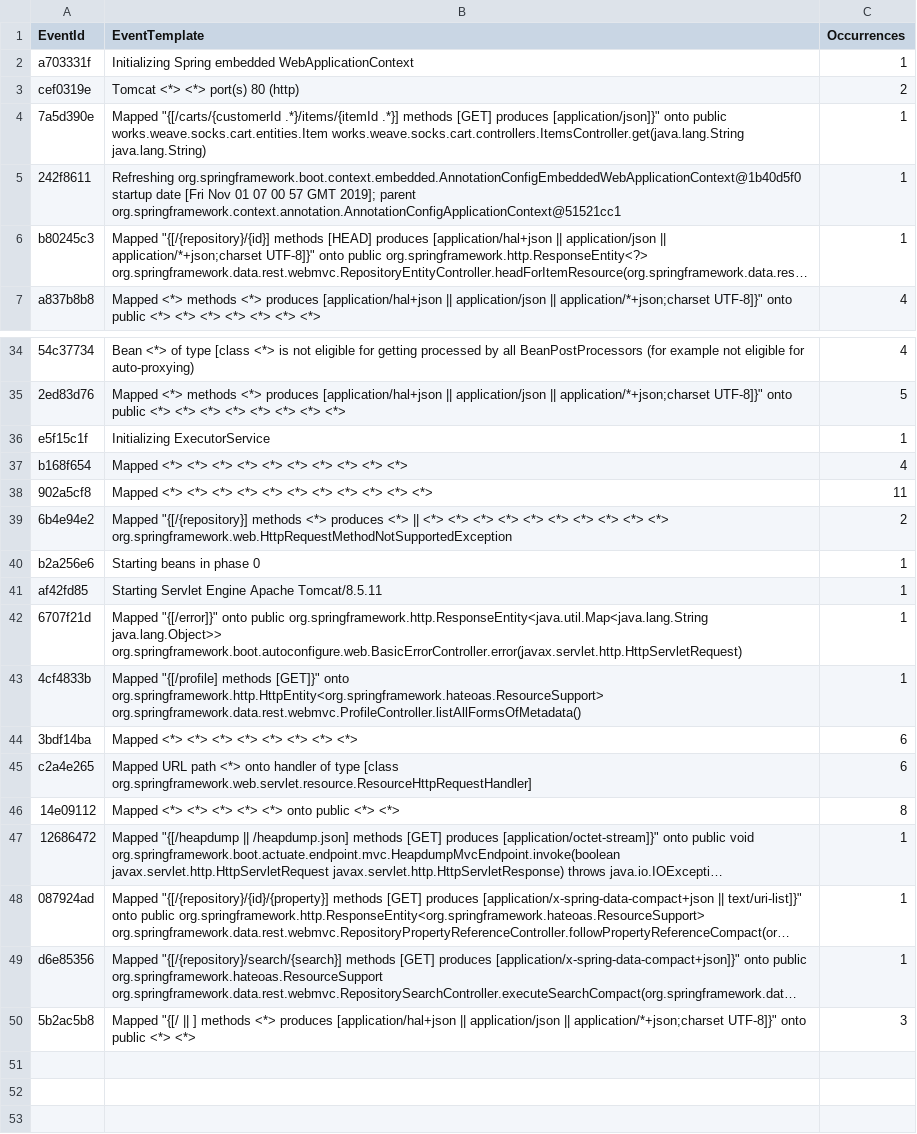
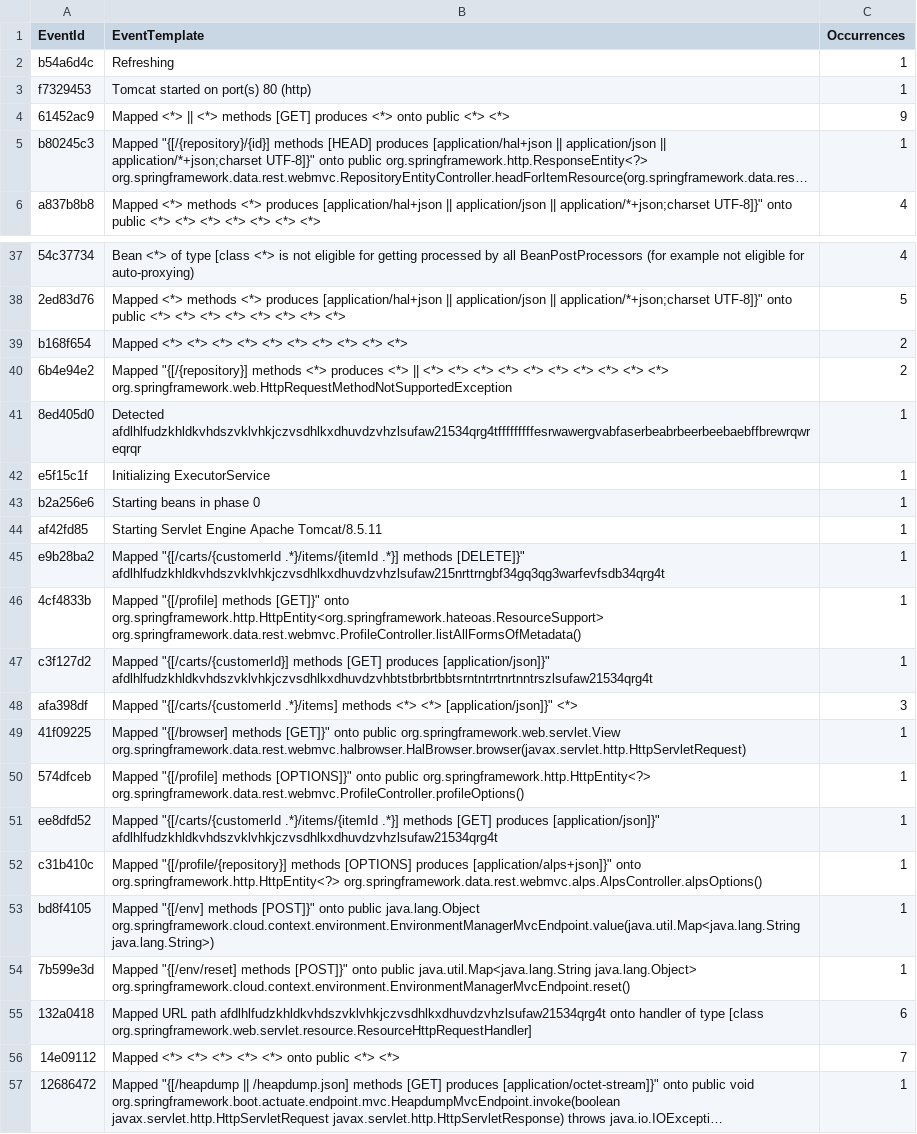
Before and after one commit to ruaruaruabick/loganalyze, a CSV file: loganalyze/demo/IPLoM_result/cart1.log_templates.csv, drawn as a sheet; only a part is shown, gaps mark what is left out; the shorter side is filled out with more unchanged rows; long unchanged cells end in …; removed rows and columns are numbered as before the commit, all else as after; the diff covers the shown part only; the diff names each change by its address in the sheet, - before the commit and + after, or states it on an @@ line.

```diff
--- a/loganalyze/demo/IPLoM_result/cart1.log_templates.csv
+++ b/loganalyze/demo/IPLoM_result/cart1.log_templates.csv
@@ row 2 moved to row 17: a703331f @@
-row 3: cef0319e | Tomcat <*> <*> port(s) 80 (http) | 2
-row 4: 7a5d390e | Mapped "{[/carts/{customerId .*}/items/{itemId .*}] methods [GET] produces [application/json]}" onto public works.weave.socks.cart.entities.Item works.weave.socks.cart.controllers.ItemsController.get(java.lang.String java.lang.String) | 1
-row 5: 242f8611 | Refreshing org.springframework.boot.context.embedded.AnnotationConfigEmbeddedWebApplicationContext@1b40d5f0 startup date [Fri Nov 01 07 00 57 GMT 2019]; parent org.springframework.context.annotation.AnnotationConfigApplicationContext@51521cc1 | 1
+row 2: b54a6d4c | Refreshing | 1
+row 3: f7329453 | Tomcat started on port(s) 80 (http) | 1
+row 4: 61452ac9 | Mapped <*> || <*> methods [GET] produces <*> onto public <*> <*> | 9
+row 39: b168f654 | Mapped <*> <*> <*> <*> <*> <*> <*> <*> <*> <*> | 2
@@ row 39 moved to row 40: 6b4e94e2 @@
+row 41: 8ed405d0 | Detected afdlhlfudzkhldkvhdszvklvhkjczvsdhlkxdhuvdzvhzlsufaw21534qrg4tfffffffffesrwawergvabfaserbeabrbeerbeebaebffbrewrqwreqrqr | 1
-row 37: b168f654 | Mapped <*> <*> <*> <*> <*> <*> <*> <*> <*> <*> | 4
-row 38: 902a5cf8 | Mapped <*> <*> <*> <*> <*> <*> <*> <*> <*> <*> <*> | 11
-row 42: 6707f21d | Mapped "{[/error]}" onto public org.springframework.http.ResponseEntity<java.util.Map<java.lang.String java.lang.Object>> org.springframework.boot.autoconfigure.web.BasicErrorController.error(javax.servlet.http.HttpServletRequest) | 1
+row 45: e9b28ba2 | Mapped "{[/carts/{customerId .*}/items/{itemId .*}] methods [DELETE]}" afdlhlfudzkhldkvhdszvklvhkjczvsdhlkxdhuvdzvhzlsufaw215nrttrngbf34gq3qg3warfevfsdb34qrg4t | 1
-row 44: 3bdf14ba | Mapped <*> <*> <*> <*> <*> <*> <*> <*> | 6
-row 45: c2a4e265 | Mapped URL path <*> onto handler of type [class org.springframework.web.servlet.resource.ResourceHttpRequestHandler] | 6
+row 47: c3f127d2 | Mapped "{[/carts/{customerId}] methods [GET] produces [application/json]}" afdlhlfudzkhldkvhdszvklvhkjczvsdhlkxdhuvdzvhbtstbrbrtbbtsrntntrrtnrtnntrszlsufaw21534qrg4t | 1
+row 48: afa398df | Mapped "{[/carts/{customerId .*}/items] methods <*> <*> [application/json]}" <*> | 3
+row 49: 41f09225 | Mapped "{[/browser] methods [GET]}" onto public org.springframework.web.servlet.View org.springframework.data.rest.webmvc.halbrowser.HalBrowser.browser(javax.servlet.http.HttpServletRequest) | 1
+row 50: 574dfceb | Mapped "{[/profile] methods [OPTIONS]}" onto public org.springframework.http.HttpEntity<?> org.springframework.data.rest.webmvc.ProfileController.profileOptions() | 1
+row 51: ee8dfd52 | Mapped "{[/carts/{customerId .*}/items/{itemId .*}] methods [GET] produces [application/json]}" afdlhlfudzkhldkvhdszvklvhkjczvsdhlkxdhuvdzvhzlsufaw21534qrg4t | 1
+row 52: c31b410c | Mapped "{[/profile/{repository}] methods [OPTIONS] produces [application/alps+json]}" onto org.springframework.http.HttpEntity<?> org.springframework.data.rest.webmvc.alps.AlpsController.alpsOptions() | 1
+row 53: bd8f4105 | Mapped "{[/env] methods [POST]}" onto public java.lang.Object org.springframework.cloud.context.environment.EnvironmentManagerMvcEndpoint.value(java.util.Map<java.lang.String java.lang.String>) | 1
+row 54: 7b599e3d | Mapped "{[/env/reset] methods [POST]}" onto public java.util.Map<java.lang.String java.lang.Object> org.springframework.cloud.context.environment.EnvironmentManagerMvcEndpoint.reset() | 1
+row 55: 132a0418 | Mapped URL path afdlhlfudzkhldkvhdszvklvhkjczvsdhlkxdhuvdzvhzlsufaw21534qrg4t onto handler of type [class org.springframework.web.servlet.resource.ResourceHttpRequestHandler] | 6
-C56 (Occurrences): 8
+C56 (Occurrences): 7
```
Also changed, not shown: 4 added rows, 1 removed row and 1 edited cell elsewhere in this file, loganalyze/demo/IPLoM_result/cart1.log_LogKey.csv, loganalyze/demo/IPLoM_result/cart1.log_structured.csv, 8 other files.
